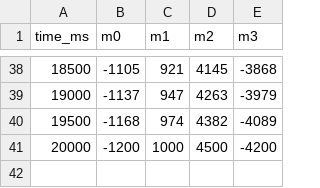
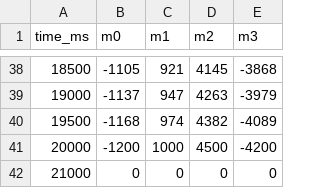
Before and after one commit to bukita1999/stm32f103zet6-mecanum-car-controller, a CSV file: python/local_controller/data/group3_steering_large.csv, drawn as a sheet; only a part is shown, gaps mark what is left out; the diff names each change by its address in the sheet, - before the commit and + after, or states it on an @@ line.

```diff
--- a/python/local_controller/data/group3_steering_large.csv
+++ b/python/local_controller/data/group3_steering_large.csv
+row 42: 21000 | 0 | 0 | 0 | 0
```
Also changed, not shown: python/local_controller/data/group3_forward.csv, python/local_controller/data/group3_steering_small.csv.
